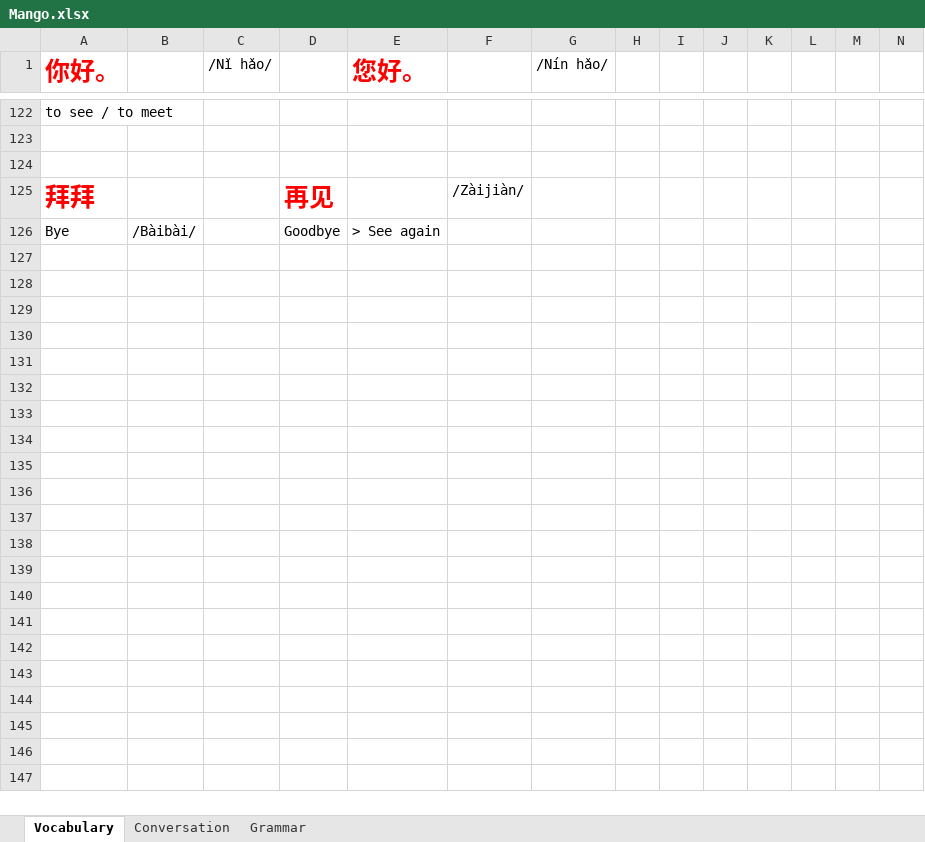
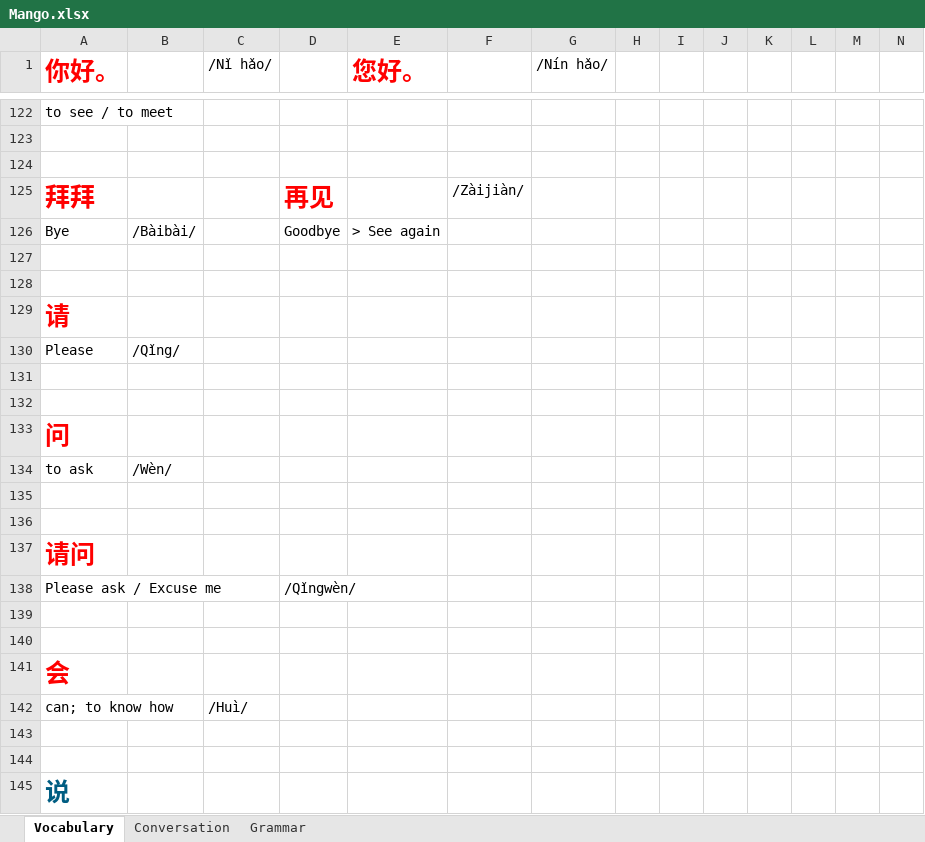
Before and after one commit to TienVNguyen/Chinese, an Excel workbook: Mango.xlsx, sheet Vocabulary, drawn as a sheet; only a part is shown, gaps mark what is left out; values as stored, in another font and other column widths than the file's, no borders; rows hold the shown columns only; the diff covers the shown part only; the diff names each change by its address in the sheet, - before the commit and + after, or states it on an @@ line.

Commit message:
Update Mango
- Unit 1 - Chapter 2 - Lesson 6

```diff
--- a/Mango.xlsx (sheet Vocabulary)
+++ b/Mango.xlsx (sheet Vocabulary)
+row 127: (empty)
+row 128: (empty)
+row 129: 请
+row 130: Please | /Qǐng/
+row 131: (empty)
+row 132: (empty)
+row 133: 问
+row 134: to ask | /Wèn/
+row 135: (empty)
+row 136: (empty)
+row 137: 请问
+row 138: Please ask / Excuse me |  |  | /Qǐngwèn/
+row 139: (empty)
+row 140: (empty)
+row 141: 会
+row 142: can; to know how |  | /Huì/
+row 143: (empty)
+row 144: (empty)
+row 145: 说
```
Also changed, not shown: 25 added rows and 1 edited cell elsewhere in this sheet, sheet Conversation, sheet Grammar.
